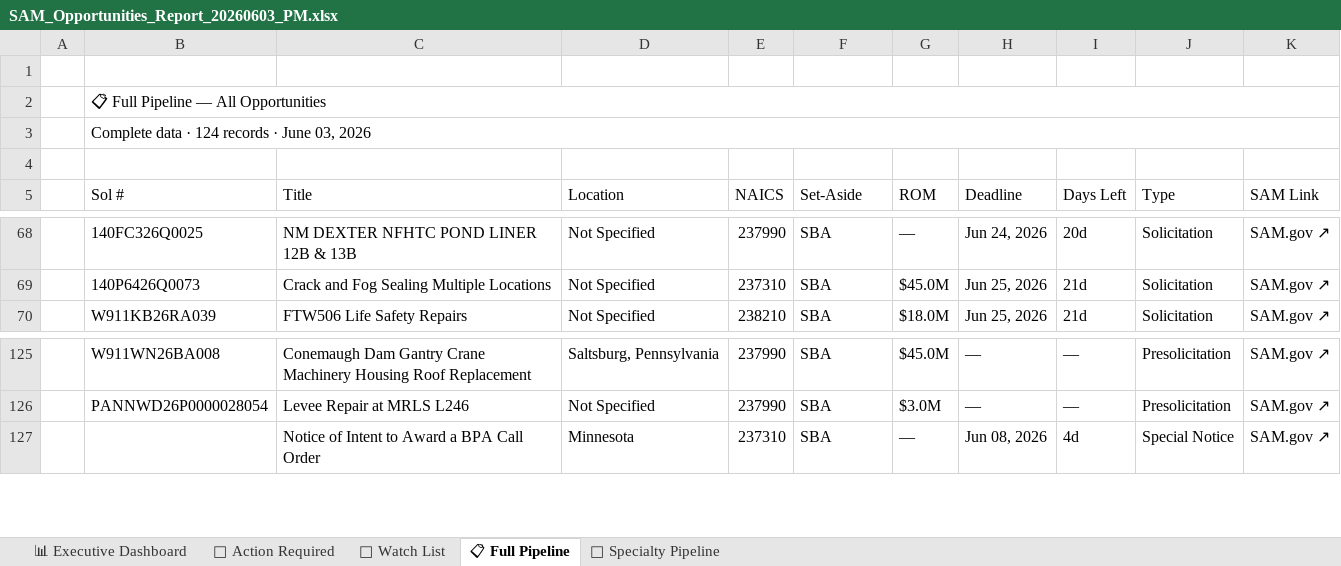
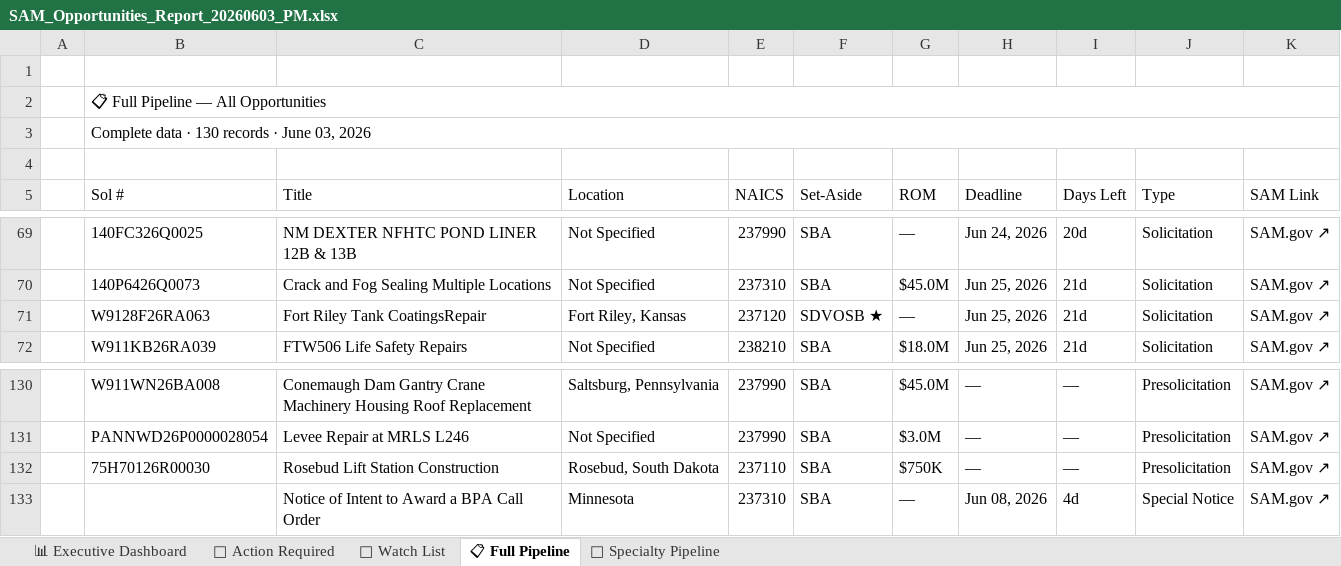
Before and after one commit to juliaopenclaw2026/syte-bd-pipeline, an Excel workbook: SAM_Opportunities_Report_20260603_PM.xlsx, sheet 📋 Full Pipeline, drawn as a sheet; only a part is shown, gaps mark what is left out; values as stored, in another font and other column widths than the file's, no cell formats; the diff covers the shown part only; the diff names each change by its address in the sheet, - before the commit and + after, or states it on an @@ line.

```diff
--- a/SAM_Opportunities_Report_20260603_PM.xlsx (sheet 📋 Full Pipeline)
+++ b/SAM_Opportunities_Report_20260603_PM.xlsx (sheet 📋 Full Pipeline)
-B3 (Sol #): Complete data · 124 records · June 03, 2026
+B3 (Sol #): Complete data · 130 records · June 03, 2026
+row 71:  | W9128F26RA063 | Fort Riley Tank CoatingsRepair | Fort Riley, Kansas | 237120 | SDVOSB ★ | — | Jun 25, 2026 | 21d | Solicitation | SAM.gov ↗
+row 132:  | 75H70126R00030 | Rosebud Lift Station Construction | Rosebud, South Dakota | 237110 | SBA | $750K | — | — | Presolicitation | SAM.gov ↗
```
Also changed, not shown: 7 added rows and 3 removed rows elsewhere in this sheet, sheet 🔴 Action Required, sheet 👀 Watch List, sheet 🔧 Specialty Pipeline, sheet 📊 Executive Dashboard, cell formats, 4 other files.
